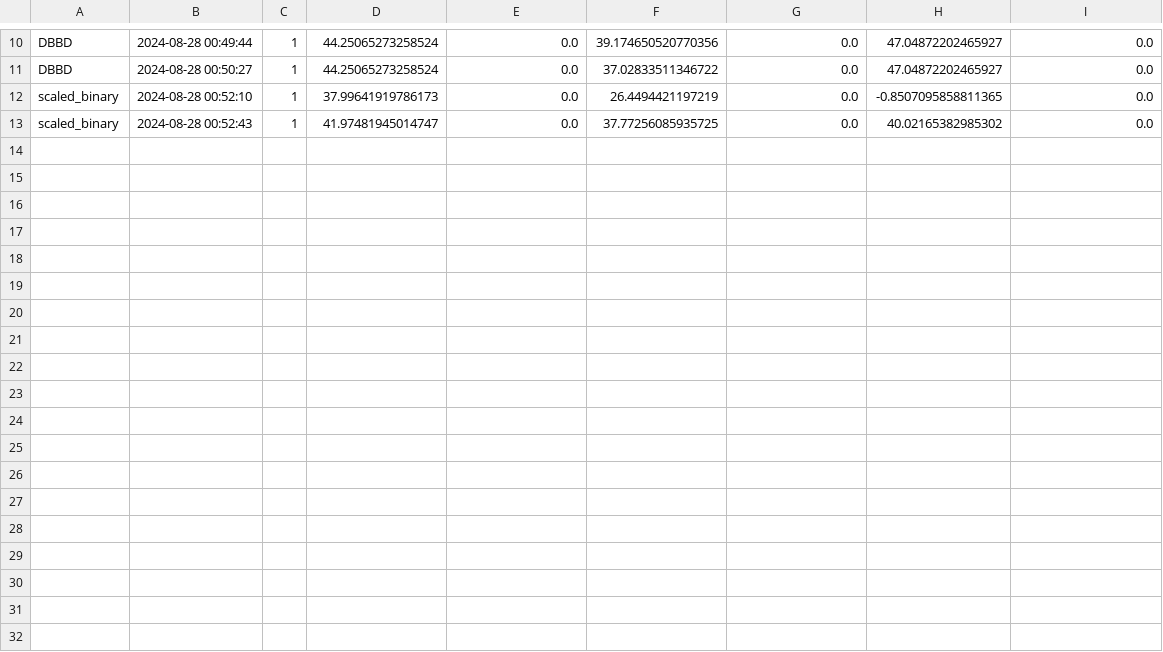
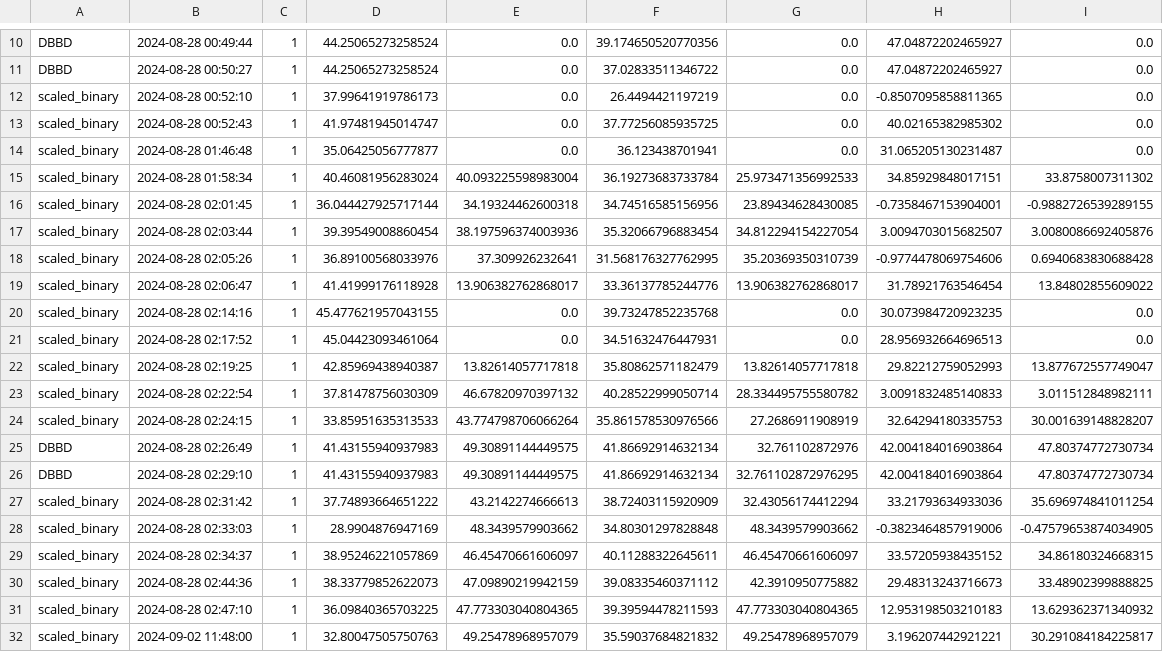
Before and after one commit to RosNaviGator/DL_CS_ECG-RNG, a CSV file: results.csv, drawn as a sheet; only a part is shown, gaps mark what is left out.

```diff
--- a/results.csv
+++ b/results.csv
@@ -13 +13,20 @@ scaled_binary,2024-08-28 00:52:10,1,37.99641919786173,0.0,26.4494421197219,0.0,-
 scaled_binary,2024-08-28 00:52:43,1,41.97481945014747,0.0,37.77256085935725,0.0,40.02165382985302,0.0
+scaled_binary,2024-08-28 01:46:48,1,35.06425056777877,0.0,36.123438701941,0.0,31.065205130231487,0.0
+scaled_binary,2024-08-28 01:58:34,1,40.46081956283024,40.093225598983004,36.19273683733784,25.973471356992533,34.85929848017151,33.8758007311302
+scaled_binary,2024-08-28 02:01:45,1,36.044427925717144,34.19324462600318,34.74516585156956,23.89434628430085,-0.7358467153904001,-0.9882726539289155
+scaled_binary,2024-08-28 02:03:44,1,39.39549008860454,38.197596374003936,35.32066796883454,34.812294154227054,3.0094703015682507,3.0080086692405876
+scaled_binary,2024-08-28 02:05:26,1,36.89100568033976,37.309926232641,31.568176327762995,35.20369350310739,-0.9774478069754606,0.6940683830688428
+scaled_binary,2024-08-28 02:06:47,1,41.41999176118928,13.906382762868017,33.36137785244776,13.906382762868017,31.78921763546454,13.84802855609022
+scaled_binary,2024-08-28 02:14:16,1,45.477621957043155,0.0,39.73247852235768,0.0,30.073984720923235,0.0
+scaled_binary,2024-08-28 02:17:52,1,45.04423093461064,0.0,34.51632476447931,0.0,28.956932664696513,0.0
+scaled_binary,2024-08-28 02:19:25,1,42.85969438940387,13.82614057717818,35.80862571182479,13.82614057717818,29.82212759052993,13.877672557749047
+scaled_binary,2024-08-28 02:22:54,1,37.81478756030309,46.67820970397132,40.28522999050714,28.334495755580782,3.0091832485140833,3.011512848982111
+scaled_binary,2024-08-28 02:24:15,1,33.85951635313533,43.774798706066264,35.861578530976566,27.2686911908919,32.64294180335753,30.001639148828207
+DBBD,2024-08-28 02:26:49,1,41.43155940937983,49.30891144449575,41.86692914632134,32.761102872976,42.004184016903864,47.80374772730734
+DBBD,2024-08-28 02:29:10,1,41.43155940937983,49.30891144449575,41.86692914632134,32.761102872976295,42.004184016903864,47.80374772730734
+scaled_binary,2024-08-28 02:31:42,1,37.74893664651222,43.2142274666613,38.72403115920909,32.43056174412294,33.21793634933036,35.696974841011254
+scaled_binary,2024-08-28 02:33:03,1,28.9904876947169,48.3439579903662,34.80301297828848,48.3439579903662,-0.3823464857919006,-0.47579653874034905
+scaled_binary,2024-08-28 02:34:37,1,38.95246221057869,46.45470661606097,40.11288322645611,46.45470661606097,33.57205938435152,34.86180324668315
+scaled_binary,2024-08-28 02:44:36,1,38.33779852622073,47.09890219942159,39.08335460371112,42.3910950775882,29.48313243716673,33.48902399888825
+scaled_binary,2024-08-28 02:47:10,1,36.09840365703225,47.773303040804365,39.39594478211593,47.773303040804365,12.953198503210183,13.629362371340932
+scaled_binary,2024-09-02 11:48:00,1,32.80047505750763,49.25478968957079,35.59037684821832,49.25478968957079,3.196207442921221,30.291084184225817
```
Also changed, not shown: 5 other files.
